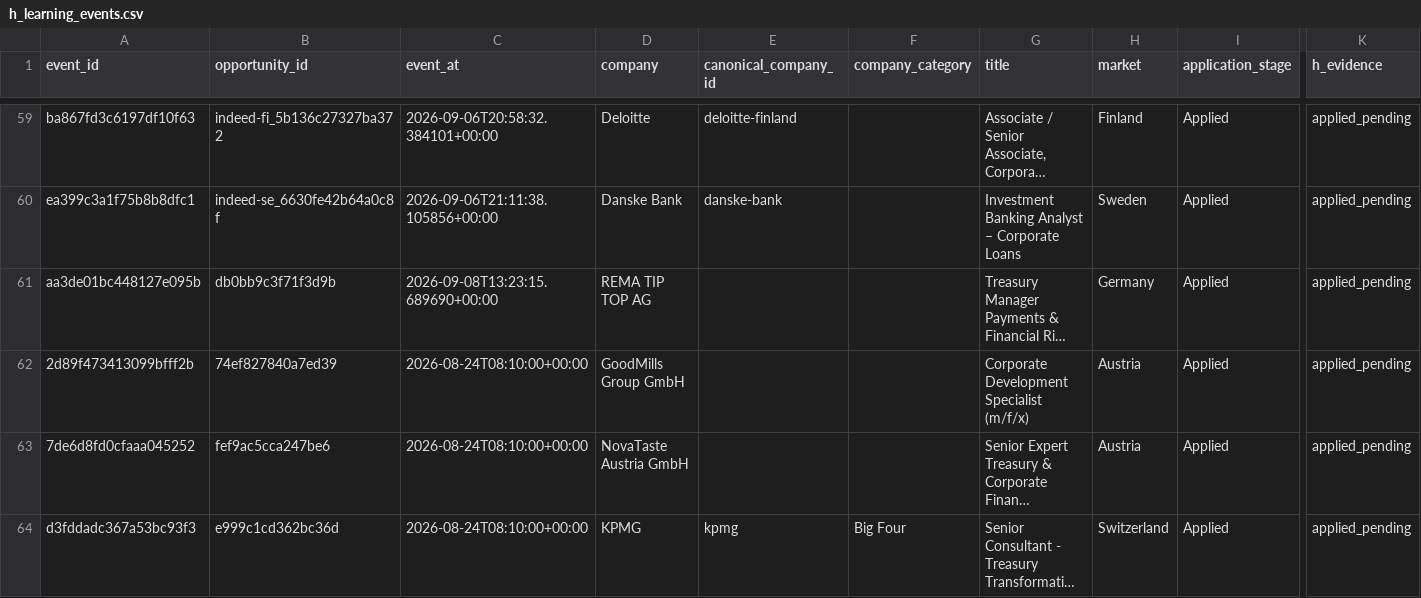
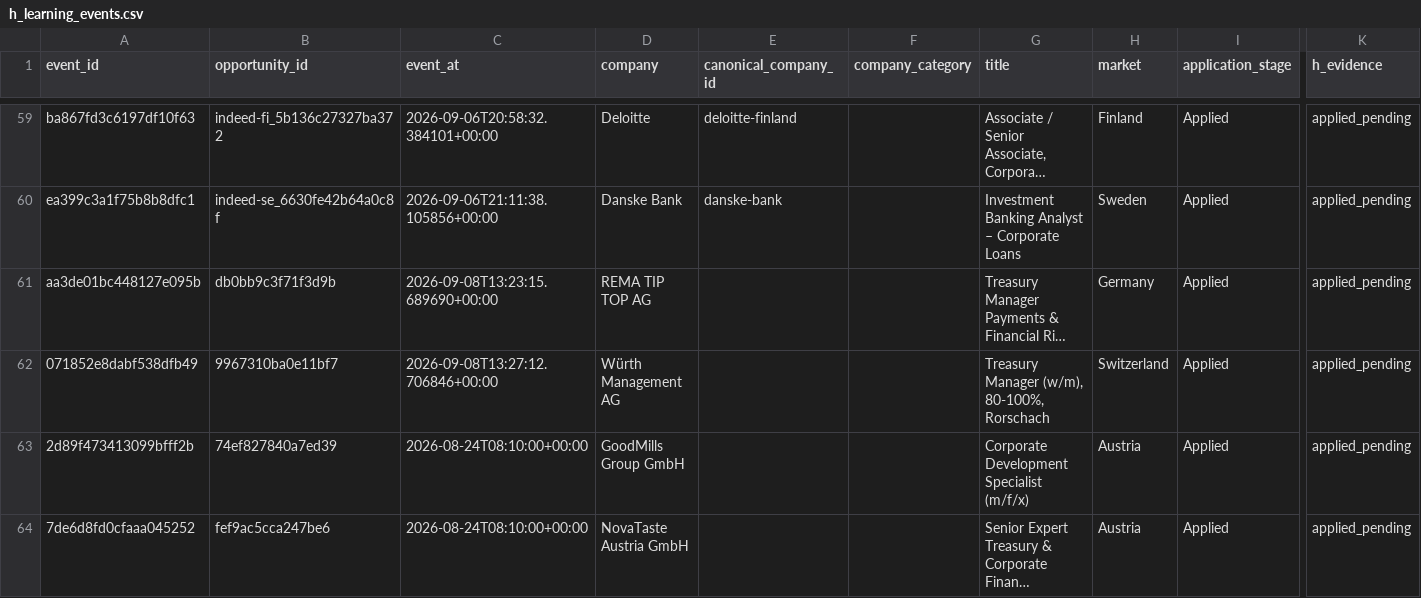
Before and after one commit to ORosa10/ProfessionalDashboard, a CSV file: data/h_learning_events.csv, drawn as a sheet; only a part is shown, gaps mark what is left out; the shorter side is filled out with more unchanged rows; long unchanged cells end in …; rows hold the shown columns only; the diff names each change by its address in the sheet, - before the commit and + after, or states it on an @@ line.

```diff
--- a/data/h_learning_events.csv
+++ b/data/h_learning_events.csv
+row 62: 071852e8dabf538dfb49 | 9967310ba0e11bf7 | 2026-09-08T13:27:12.706846+00:00 | Würth Management AG |  |  | Treasury Manager (w/m), 80-100%, Rorschach | Switzerland | Applied | applied_pending
```
Also changed, not shown: data/c_learning_evidence.csv, data/h_learning_summary.csv, 2 other files.
